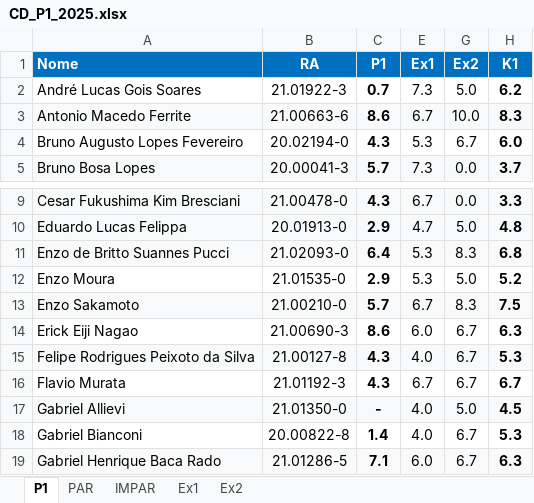
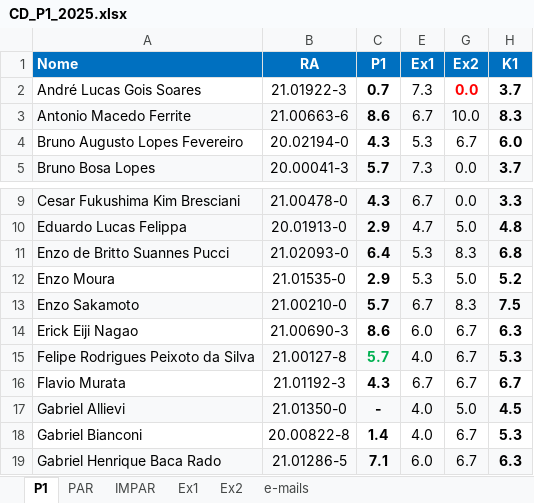
Before and after one commit to Rogerio-mack/IMT_CD_2025, an Excel workbook: CD_P1_2025.xlsx, sheet P1, drawn as a sheet; only a part is shown, gaps mark what is left out; values as stored, in another font and other column widths than the file's, no borders; the diff names each change by its address in the sheet, - before the commit and + after, or states it on an @@ line.

```diff
--- a/CD_P1_2025.xlsx (sheet P1)
+++ b/CD_P1_2025.xlsx (sheet P1)
+sheet tab: e-mails
-G2 (Ex2): 5.0
+G2 (Ex2): 0.0
@@ G2 bold: off → on, text colour: black → #FF0000 @@
-H2 (K1): 6.2
+H2 (K1): 3.7
-C15 (P1): 4.3
+C15 (P1): 5.7
-C15 text colour: black
+C15 text colour: #00B050
```
Also changed, not shown: sheet PAR, sheet IMPAR, sheet Ex1.
